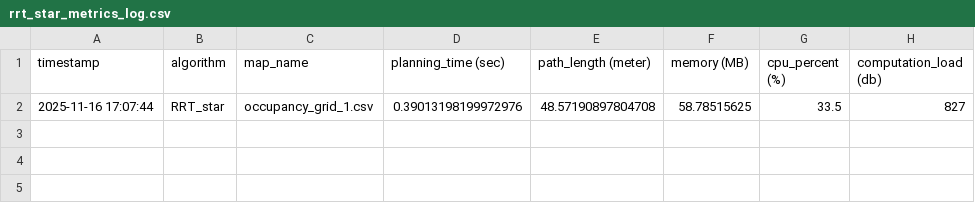
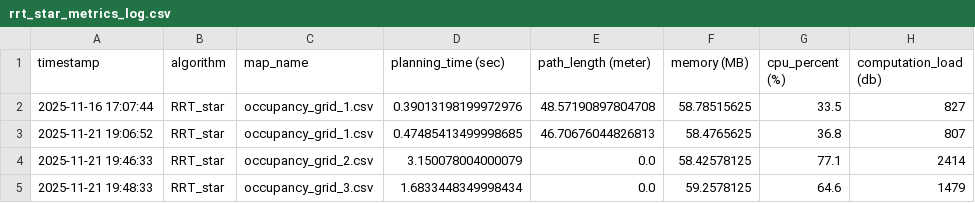
Before and after one commit to szabolcs-lab/diplomamunka_ws, a CSV file: src/rrt_star_pkg/metrics_log/rrt_star_metrics_log.csv, drawn as a sheet; the diff names each change by its address in the sheet, - before the commit and + after, or states it on an @@ line.

```diff
--- a/src/rrt_star_pkg/metrics_log/rrt_star_metrics_log.csv
+++ b/src/rrt_star_pkg/metrics_log/rrt_star_metrics_log.csv
+row 3: 2025-11-21 19:06:52 | RRT_star | occupancy_grid_1.csv | 0.47485413499998685 | 46.70676044826813 | 58.4765625 | 36.8 | 807
+row 4: 2025-11-21 19:46:33 | RRT_star | occupancy_grid_2.csv | 3.150078004000079 | 0.0 | 58.42578125 | 77.1 | 2414
+row 5: 2025-11-21 19:48:33 | RRT_star | occupancy_grid_3.csv | 1.6833448349998434 | 0.0 | 59.2578125 | 64.6 | 1479
```
Also changed, not shown: src/a_star_pkg/metrics_log/a_star_metrics_log.csv, 1 other file.
